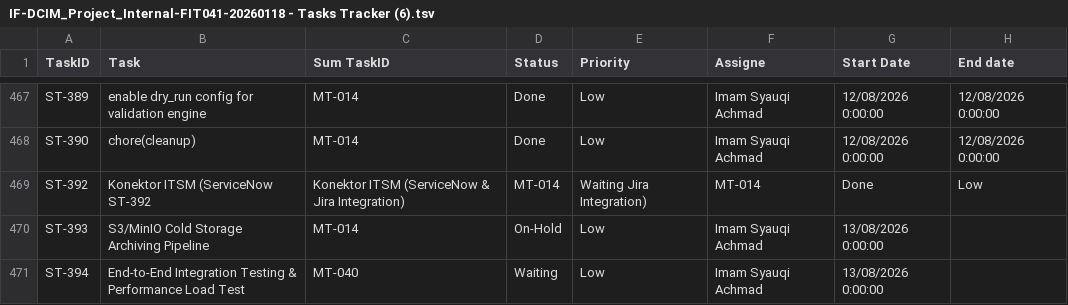
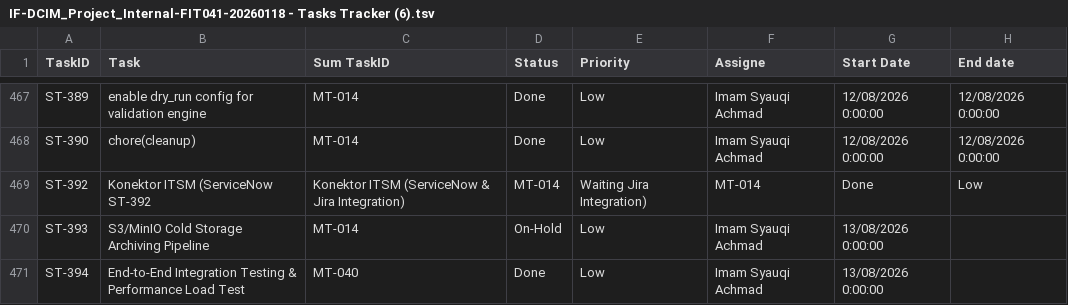
Before and after one commit to Chefinox/DCIM_SRV_DATA_COLLECTION, a TSV file: docs/standar_dcim/IF-DCIM_Project_Internal-FIT041-20260118 - Tasks Tracker (6).tsv, drawn as a sheet; only a part is shown, gaps mark what is left out; the diff names each change by its address in the sheet, - before the commit and + after, or states it on an @@ line.

```diff
--- a/docs/standar_dcim/IF-DCIM_Project_Internal-FIT041-20260118 - Tasks Tracker (6).tsv
+++ b/docs/standar_dcim/IF-DCIM_Project_Internal-FIT041-20260118 - Tasks Tracker (6).tsv
-D471 (Status): Waiting
+D471 (Status): Done
```
Also changed, not shown: 2 other files.
